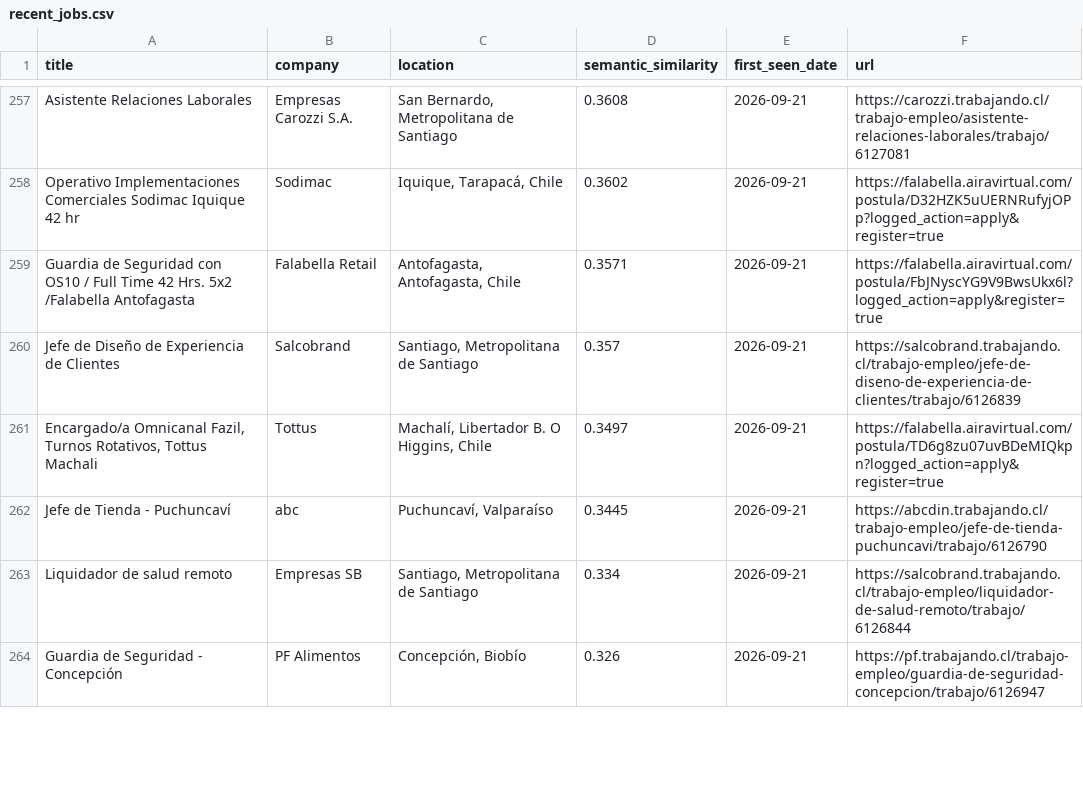
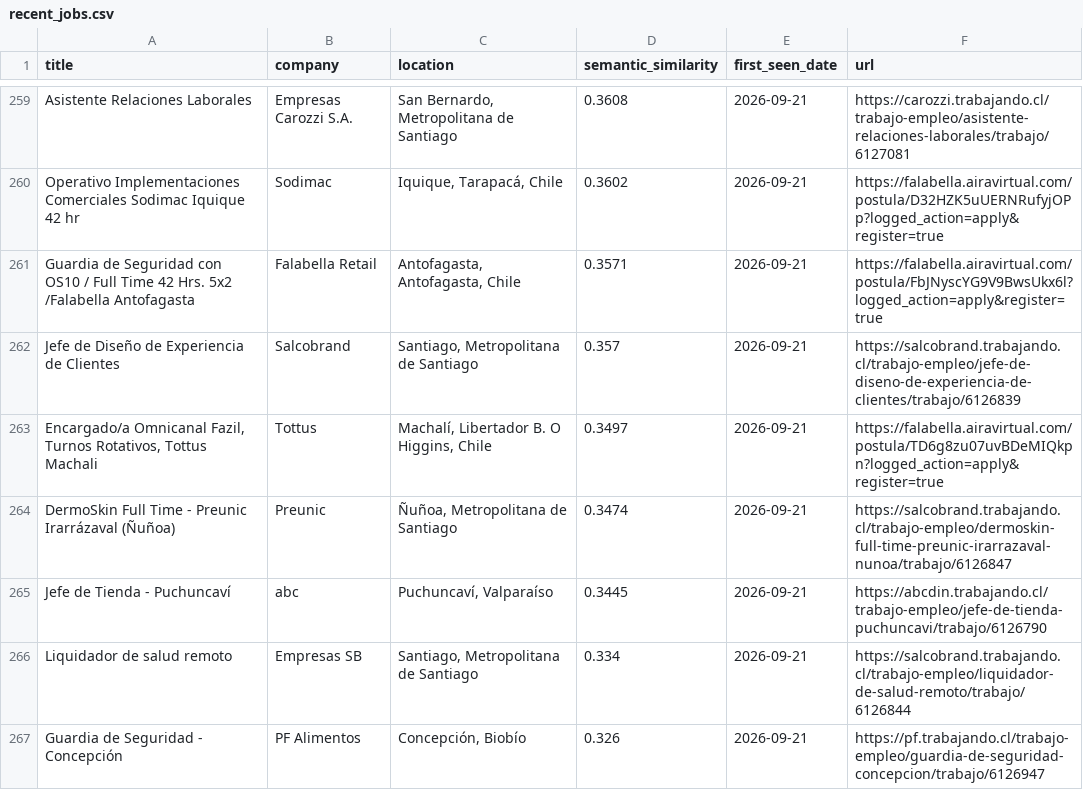
Before and after one commit to BarbaraPFloresRios/JobTrackerChile, a CSV file: data/recent_jobs.csv, drawn as a sheet; only a part is shown, gaps mark what is left out; the diff covers the shown part only; the diff names each change by its address in the sheet, - before the commit and + after, or states it on an @@ line.

```diff
--- a/data/recent_jobs.csv
+++ b/data/recent_jobs.csv
+row 264: DermoSkin Full Time - Preunic Irarrázaval (Ñuñoa) | Preunic | Ñuñoa, Metropolitana de Santiago | 0.3474 | 2026-09-21 | https://salcobrand.trabajando.cl/trabajo-empleo/dermoskin-full-time-preunic-irarrazaval-nunoa/trabajo/6126847
```
Also changed, not shown: 6 added rows, 5 removed rows, 1 moved row and 2 edited cells elsewhere in this file, data/raw/ccu_jobs.csv, data/raw/ripley_jobs.csv, 20 other files.
